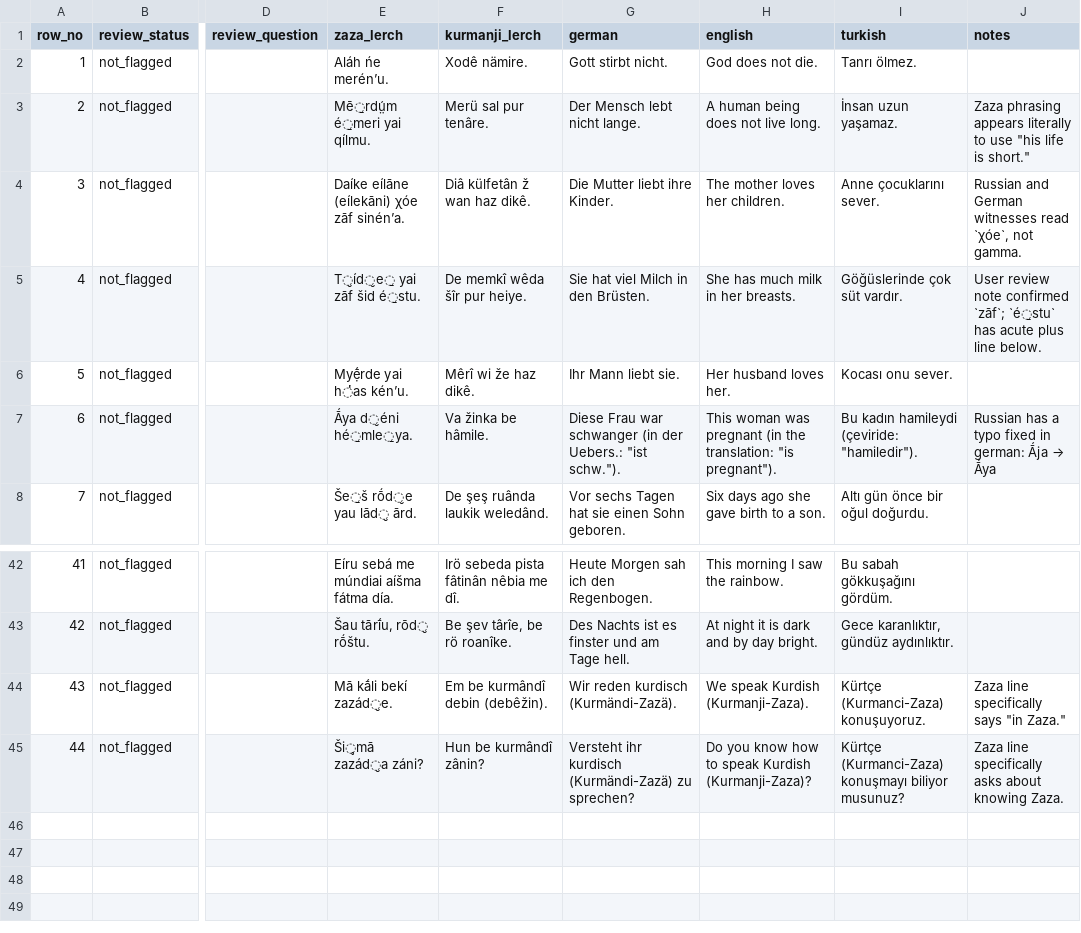
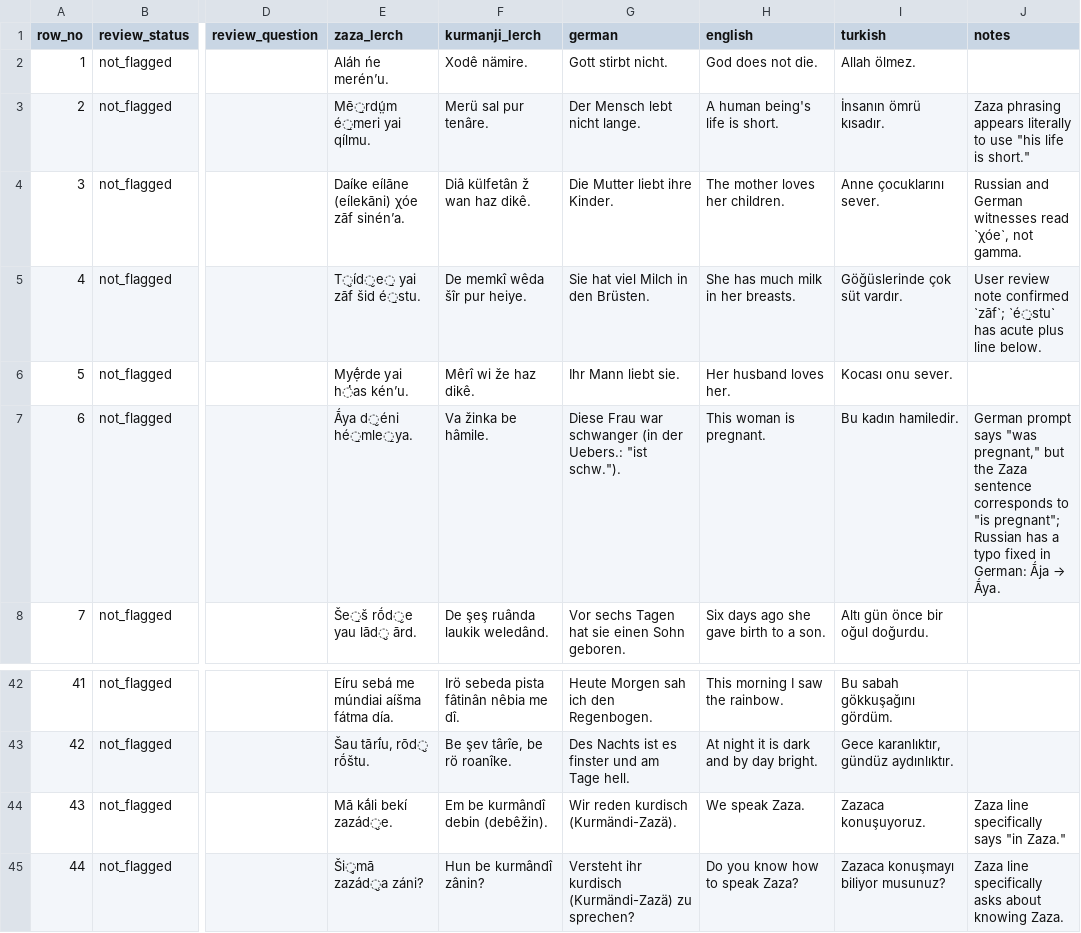
Before and after one commit to stronganchor/zazaki-texts, a TSV file: drafts/lerch/bacmeister-sentence-samples/samples.tsv, drawn as a sheet; only a part is shown, gaps mark what is left out; the diff names each change by its address in the sheet, - before the commit and + after, or states it on an @@ line.

Commit message:
Add Bacmeister interlinear pass and Lerch portrait WebP

```diff
--- a/drafts/lerch/bacmeister-sentence-samples/samples.tsv
+++ b/drafts/lerch/bacmeister-sentence-samples/samples.tsv
-I2 (turkish): Tanrı ölmez.
+I2 (turkish): Allah ölmez.
-H3 (english): A human being does not live long.
+H3 (english): A human being's life is short.
-I3 (turkish): İnsan uzun yaşamaz.
+I3 (turkish): İnsanın ömrü kısadır.
-H7 (english): This woman was pregnant (in the translation: "is pregnant").
+H7 (english): This woman is pregnant.
-I7 (turkish): Bu kadın hamileydi (çeviride: "hamiledir").
+I7 (turkish): Bu kadın hamiledir.
-J7 (notes): Russian has a typo fixed in german: Ā́ja -> Ā́ya
+J7 (notes): German prompt says "was pregnant," but the Zaza sentence corresponds to "is pregnant"; Russian has a typo fixed in German: Ā́ja -> Ā́ya.
-H44 (english): We speak Kurdish (Kurmanji-Zaza).
+H44 (english): We speak Zaza.
-I44 (turkish): Kürtçe (Kurmanci-Zaza) konuşuyoruz.
+I44 (turkish): Zazaca konuşuyoruz.
-H45 (english): Do you know how to speak Kurdish (Kurmanji-Zaza)?
+H45 (english): Do you know how to speak Zaza?
-I45 (turkish): Kürtçe (Kurmanci-Zaza) konuşmayı biliyor musunuz?
+I45 (turkish): Zazaca konuşmayı biliyor musunuz?
```
Also changed, not shown: 8 other files.
